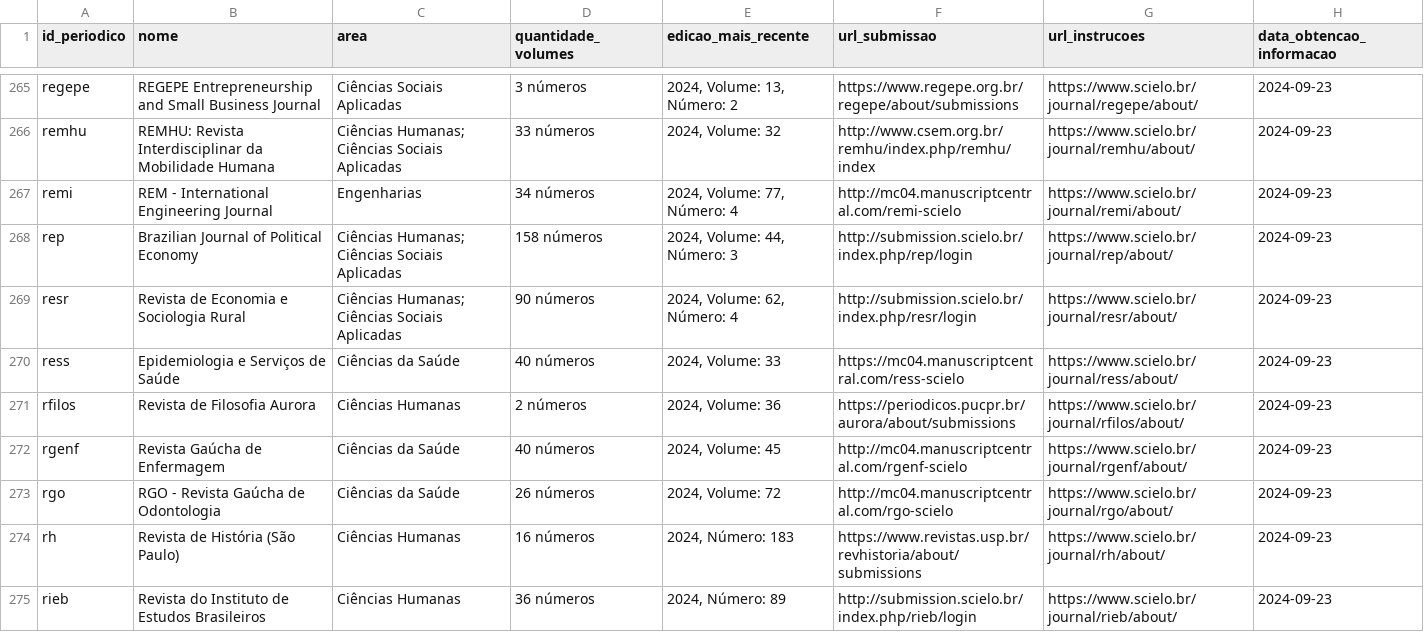
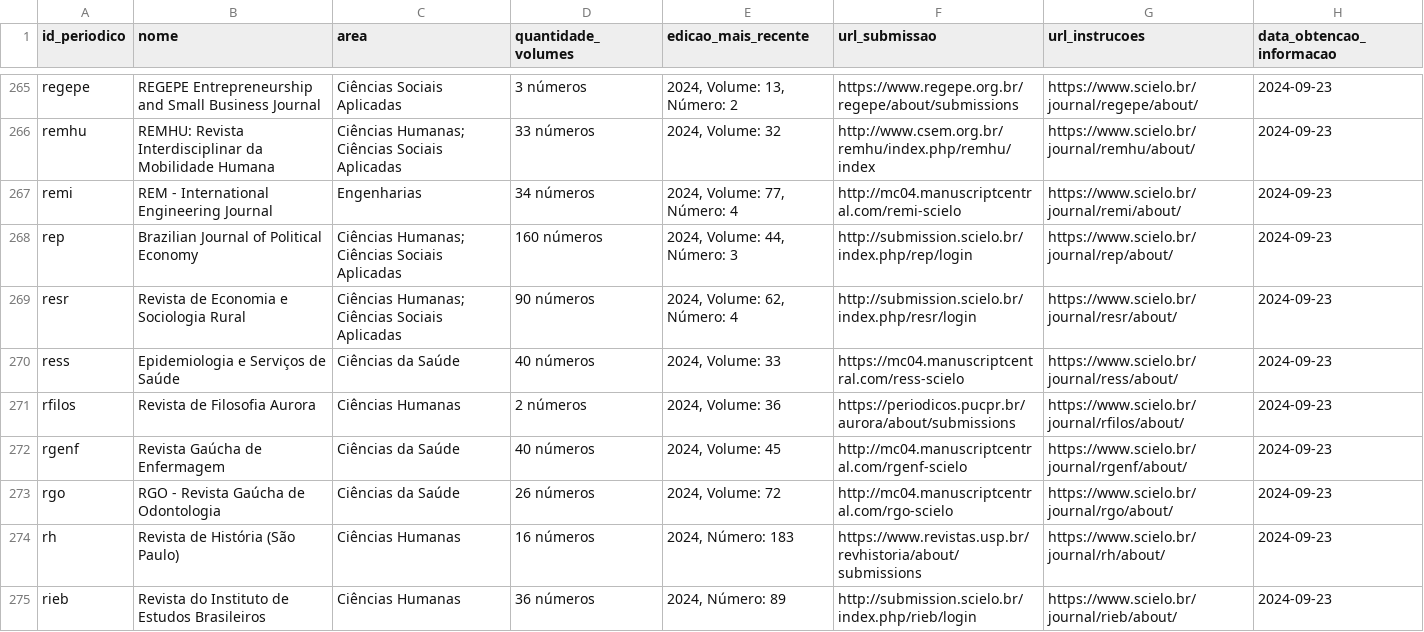
Before and after one commit to beatrizmilz/scieloPeriodicos, a CSV file: inst/periodicos_ativos_SciELO.csv, drawn as a sheet; only a part is shown, gaps mark what is left out; the diff covers the shown part only.

```diff
--- a/inst/periodicos_ativos_SciELO.csv
+++ b/inst/periodicos_ativos_SciELO.csv
@@ -267,3 +267,3 @@ remhu,REMHU: Revista Interdisciplinar da Mobilidade Humana ,Ciências Humanas; C
 remi,REM - International Engineering Journal,Engenharias,34 números,"2024, Volume: 77, Número: 4",http://mc04.manuscriptcentral.com/remi-scielo,https://www.scielo.br/journal/remi/about/,2024-09-23
-rep,Brazilian Journal of Political Economy,Ciências Humanas; Ciências Sociais Aplicadas,158 números,"2024, Volume: 44, Número: 3",http://submission.scielo.br/index.php/rep/login,https://www.scielo.br/journal/rep/about/,2024-09-23
+rep,Brazilian Journal of Political Economy,Ciências Humanas; Ciências Sociais Aplicadas,160 números,"2024, Volume: 44, Número: 3",http://submission.scielo.br/index.php/rep/login,https://www.scielo.br/journal/rep/about/,2024-09-23
 resr,Revista de Economia e Sociologia Rural,Ciências Humanas; Ciências Sociais Aplicadas,90 números,"2024, Volume: 62, Número: 4",http://submission.scielo.br/index.php/resr/login,https://www.scielo.br/journal/resr/about/,2024-09-23
```
Also changed, not shown: 22 edited cells elsewhere in this file, 3 other files.
